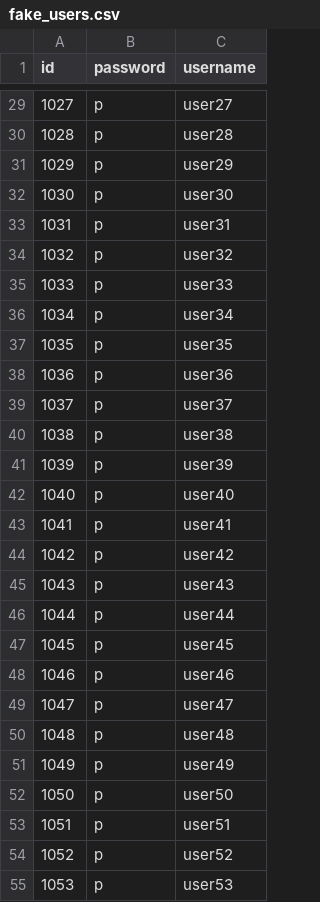
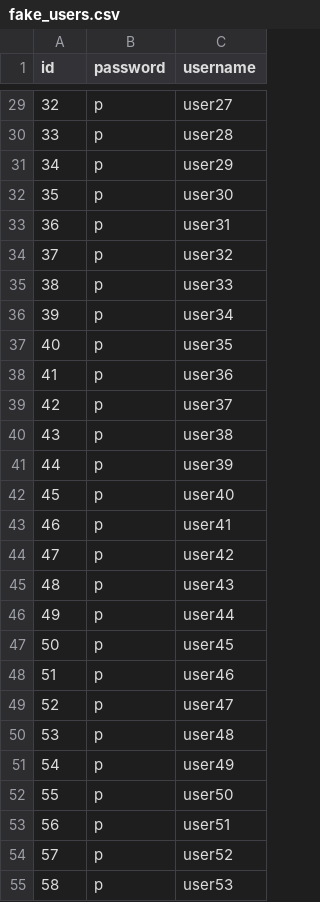
Before and after one commit to nsendek/6.170-Fall-2020-Final, a CSV file: data/fake_users.csv, drawn as a sheet; only a part is shown, gaps mark what is left out; the diff covers the shown part only.

```diff
--- a/data/fake_users.csv
+++ b/data/fake_users.csv
@@ -29,27 +29,27 @@ id,password,username
-1027,p,user27
-1028,p,user28
-1029,p,user29
-1030,p,user30
-1031,p,user31
-1032,p,user32
-1033,p,user33
-1034,p,user34
-1035,p,user35
-1036,p,user36
-1037,p,user37
-1038,p,user38
-1039,p,user39
-1040,p,user40
-1041,p,user41
-1042,p,user42
-1043,p,user43
-1044,p,user44
-1045,p,user45
-1046,p,user46
-1047,p,user47
-1048,p,user48
-1049,p,user49
-1050,p,user50
-1051,p,user51
-1052,p,user52
-1053,p,user53
+32,p,user27
+33,p,user28
+34,p,user29
+35,p,user30
+36,p,user31
+37,p,user32
+38,p,user33
+39,p,user34
+40,p,user35
+41,p,user36
+42,p,user37
+43,p,user38
+44,p,user39
+45,p,user40
+46,p,user41
+47,p,user42
+48,p,user43
+49,p,user44
+50,p,user45
+51,p,user46
+52,p,user47
+53,p,user48
+54,p,user49
+55,p,user50
+56,p,user51
+57,p,user52
+58,p,user53
```
Also changed, not shown: 73 edited cells elsewhere in this file, 3 other files.
